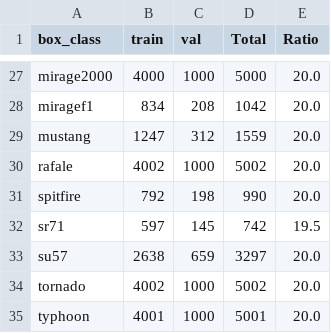
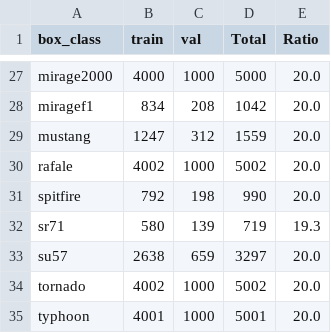
Before and after one commit to aobled/JAX_Detection, a CSV file: tools/comptage_classes_train_val.csv, drawn as a sheet; only a part is shown, gaps mark what is left out.

```diff
--- a/tools/comptage_classes_train_val.csv
+++ b/tools/comptage_classes_train_val.csv
@@ -31,3 +31,3 @@ rafale,4002,1000,5002,20.0
 spitfire,792,198,990,20.0
-sr71,597,145,742,19.5
+sr71,580,139,719,19.3
 su57,2638,659,3297,20.0
```
Also changed, not shown: 5 other files.
